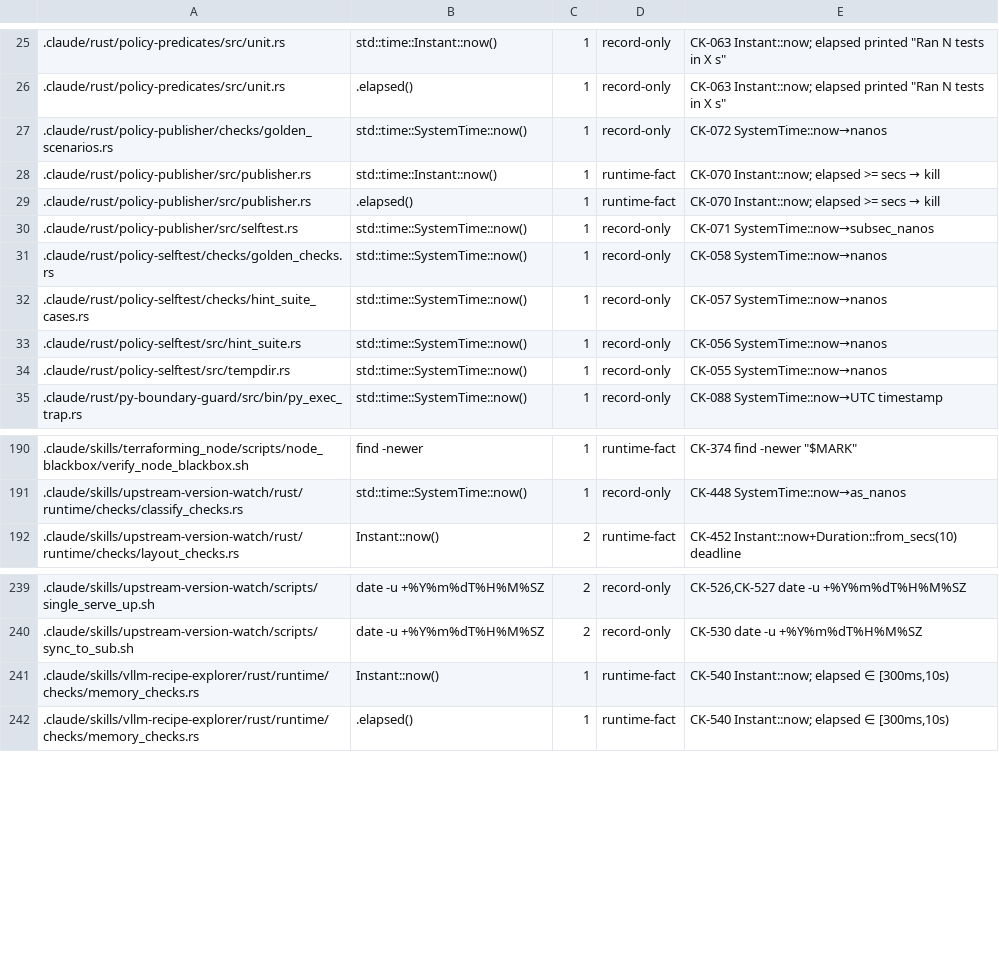
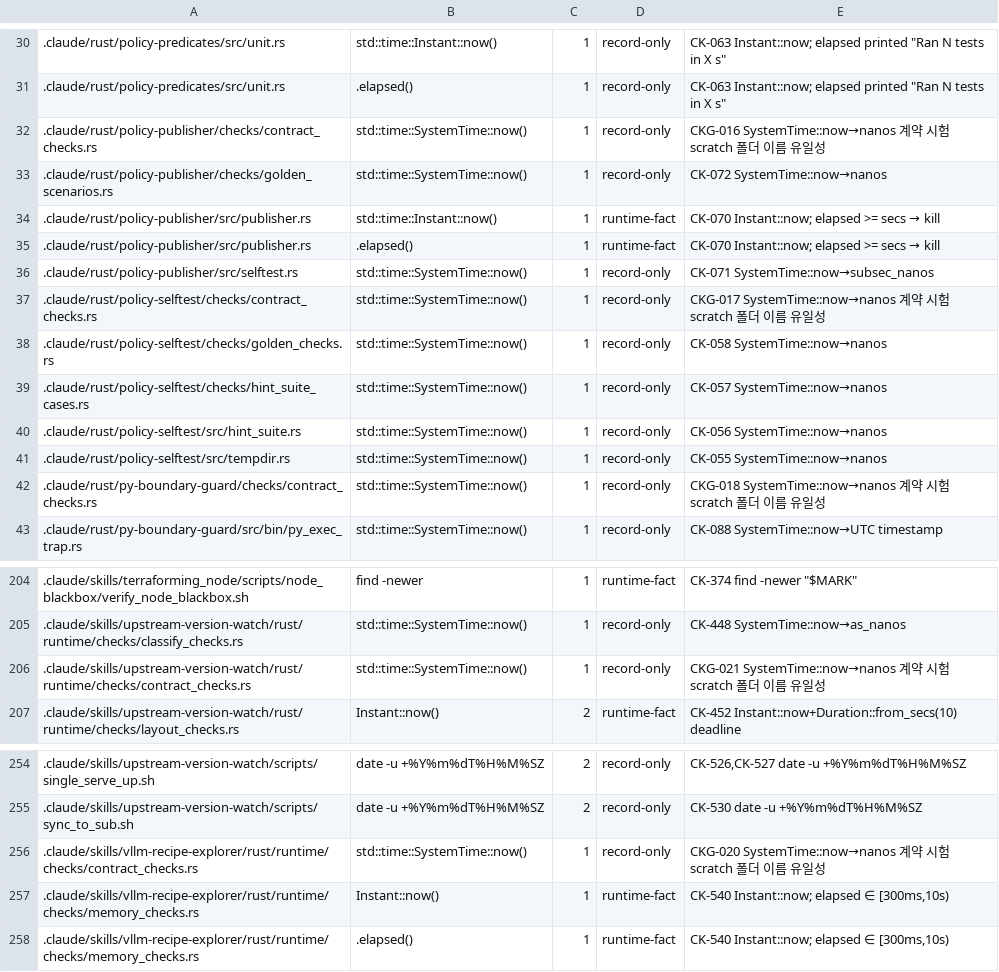
Before and after one commit to tbvjvsladla/easy_vllm_simulator, a TSV file: .claude/rust/py-boundary-guard/verdict_clock_allowlist.tsv, drawn as a sheet; only a part is shown, gaps mark what is left out; the diff covers the shown part only.

```diff
--- a/.claude/rust/py-boundary-guard/verdict_clock_allowlist.tsv
+++ b/.claude/rust/py-boundary-guard/verdict_clock_allowlist.tsv
@@ -26,2 +31,3 @@
 .claude/rust/policy-predicates/src/unit.rs	.elapsed()	1	record-only	CK-063 Instant::now; elapsed printed "Ran N tests in X s"
+.claude/rust/policy-publisher/checks/contract_checks.rs	std::time::SystemTime::now()	1	record-only	CKG-016 SystemTime::now→nanos 계약 시험 scratch 폴더 이름 유일성
 .claude/rust/policy-publisher/checks/golden_scenarios.rs	std::time::SystemTime::now()	1	record-only	CK-072 SystemTime::now→nanos
@@ -30,2 +36,3 @@
 .claude/rust/policy-publisher/src/selftest.rs	std::time::SystemTime::now()	1	record-only	CK-071 SystemTime::now→subsec_nanos
+.claude/rust/policy-selftest/checks/contract_checks.rs	std::time::SystemTime::now()	1	record-only	CKG-017 SystemTime::now→nanos 계약 시험 scratch 폴더 이름 유일성
 .claude/rust/policy-selftest/checks/golden_checks.rs	std::time::SystemTime::now()	1	record-only	CK-058 SystemTime::now→nanos
@@ -34,2 +41,3 @@
 .claude/rust/policy-selftest/src/tempdir.rs	std::time::SystemTime::now()	1	record-only	CK-055 SystemTime::now→nanos
+.claude/rust/py-boundary-guard/checks/contract_checks.rs	std::time::SystemTime::now()	1	record-only	CKG-018 SystemTime::now→nanos 계약 시험 scratch 폴더 이름 유일성
 .claude/rust/py-boundary-guard/src/bin/py_exec_trap.rs	std::time::SystemTime::now()	1	record-only	CK-088 SystemTime::now→UTC timestamp
@@ -191,2 +205,3 @@
 .claude/skills/upstream-version-watch/rust/runtime/checks/classify_checks.rs	std::time::SystemTime::now()	1	record-only	CK-448 SystemTime::now→as_nanos
+.claude/skills/upstream-version-watch/rust/runtime/checks/contract_checks.rs	std::time::SystemTime::now()	1	record-only	CKG-021 SystemTime::now→nanos 계약 시험 scratch 폴더 이름 유일성
 .claude/skills/upstream-version-watch/rust/runtime/checks/layout_checks.rs	Instant::now()	2	runtime-fact	CK-452 Instant::now+Duration::from_secs(10) deadline
@@ -240,2 +255,3 @@
 .claude/skills/upstream-version-watch/scripts/sync_to_sub.sh	date -u +%Y%m%dT%H%M%SZ	2	record-only	CK-530 date -u +%Y%m%dT%H%M%SZ
+.claude/skills/vllm-recipe-explorer/rust/runtime/checks/contract_checks.rs	std::time::SystemTime::now()	1	record-only	CKG-020 SystemTime::now→nanos 계약 시험 scratch 폴더 이름 유일성
 .claude/skills/vllm-recipe-explorer/rust/runtime/checks/memory_checks.rs	Instant::now()	1	runtime-fact	CK-540 Instant::now; elapsed ∈ [300ms,10s)
```
Also changed, not shown: 11 added rows elsewhere in this file.
